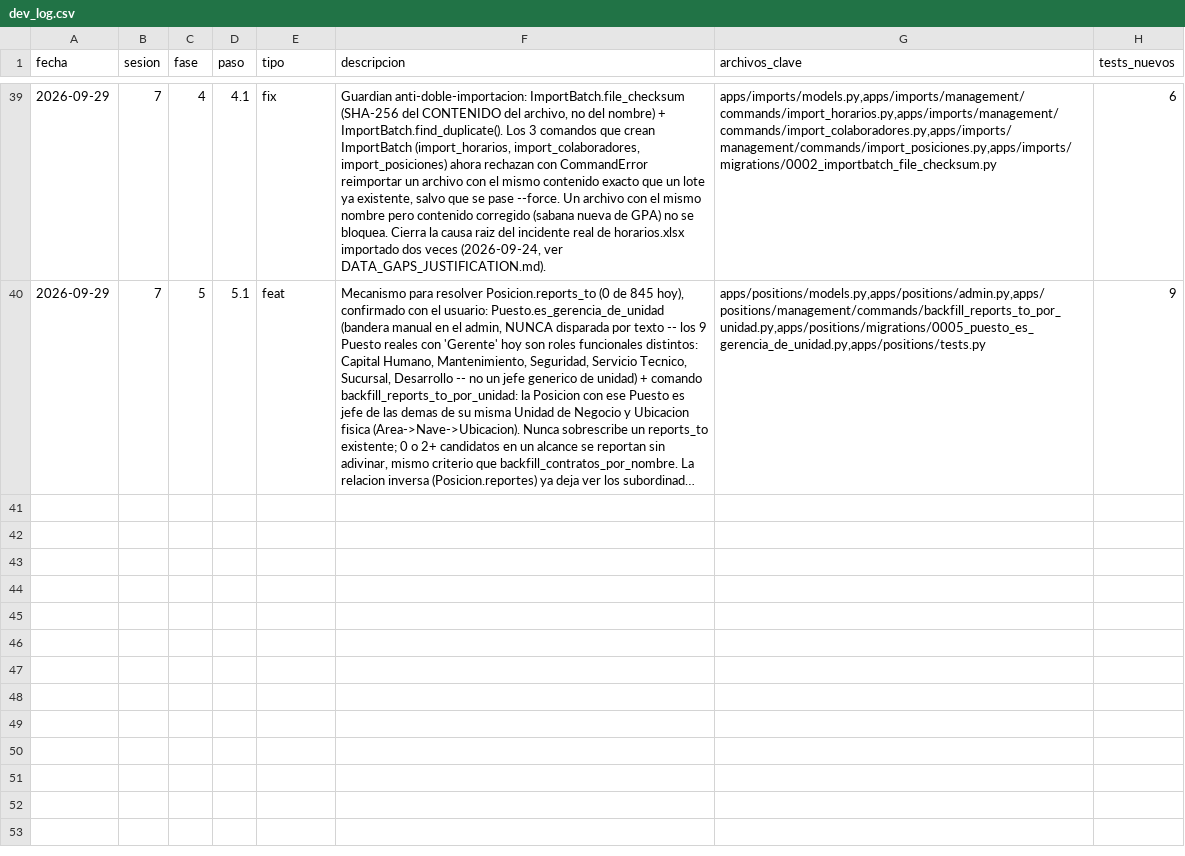
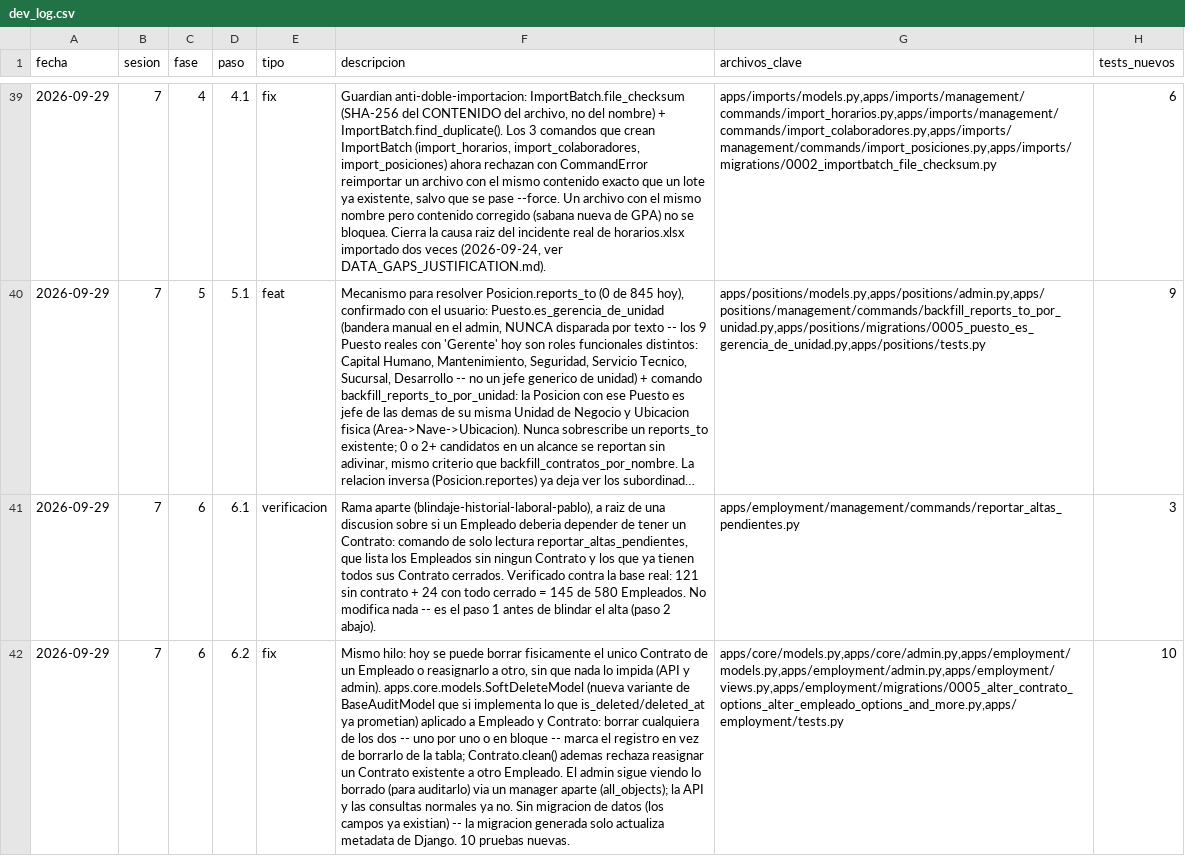
Before and after one commit to gpadsi/GPA-Software-CCHH-backend, a CSV file: logs/dev_log.csv, drawn as a sheet; only a part is shown, gaps mark what is left out; long unchanged cells end in …; the diff names each change by its address in the sheet, - before the commit and + after, or states it on an @@ line.

Commit message:
feat: protect employment history from hard delete and reassignment
Empleado y Contrato usan borrado suave (SoftDeleteModel en apps/core):
borrarlos marca el registro, nunca lo quita de la tabla; un Contrato ya
no se puede reasignar a otro Empleado. Se agrega un reporte de solo
lectura (reportar_altas_pendientes) para ver los 145 Empleados sin
Contrato o con todo cerrado, sin tocarlos. 13 pruebas nuevas, 163 en
total. Sin migración de datos.

```diff
--- a/logs/dev_log.csv
+++ b/logs/dev_log.csv
+row 41: 2026-09-29 | 7 | 6 | 6.1 | verificacion | Rama aparte (blindaje-historial-laboral-pablo), a raiz de una discusion sobre si un Empleado deberia depender de tener un Contrato: comando de solo lectura reportar_altas_pendientes, que lista los Empleados sin ningun Contrato y los que ya tienen todos sus Contrato cerrados. Verificado contra la base real: 121 sin contrato + 24 con todo cerrado = 145 de 580 Empleados. No modifica nada -- es el paso 1 antes de blindar el alta (paso 2 abajo). | apps/employment/management/commands/reportar_altas_pendientes.py | 3
+row 42: 2026-09-29 | 7 | 6 | 6.2 | fix | Mismo hilo: hoy se puede borrar fisicamente el unico Contrato de un Empleado o reasignarlo a otro, sin que nada lo impida (API y admin). apps.core.models.SoftDeleteModel (nueva variante de BaseAuditModel que si implementa lo que is_deleted/deleted_at ya prometian) aplicado a Empleado y Contrato: borrar cualquiera de los dos -- uno por uno o en bloque -- marca el registro en vez de borrarlo de la tabla; Contrato.clean() ademas rechaza reasignar un Contrato existente a otro Empleado. El admin sigue viendo lo borrado (para auditarlo) via un manager aparte (all_objects); la API y las consultas normales ya no. Sin migracion de datos (los campos ya existian) -- la migracion generada solo actualiza metadata de Django. 10 pruebas nuevas. | apps/core/models.py,apps/core/admin.py,apps/employment/models.py,apps/employment/admin.py,apps/employment/views.py,apps/employment/migrations/0005_alter_contrato_options_alter_empleado_options_and_more.py,apps/employment/tests.py | 10
```
Also changed, not shown: 9 other files.
